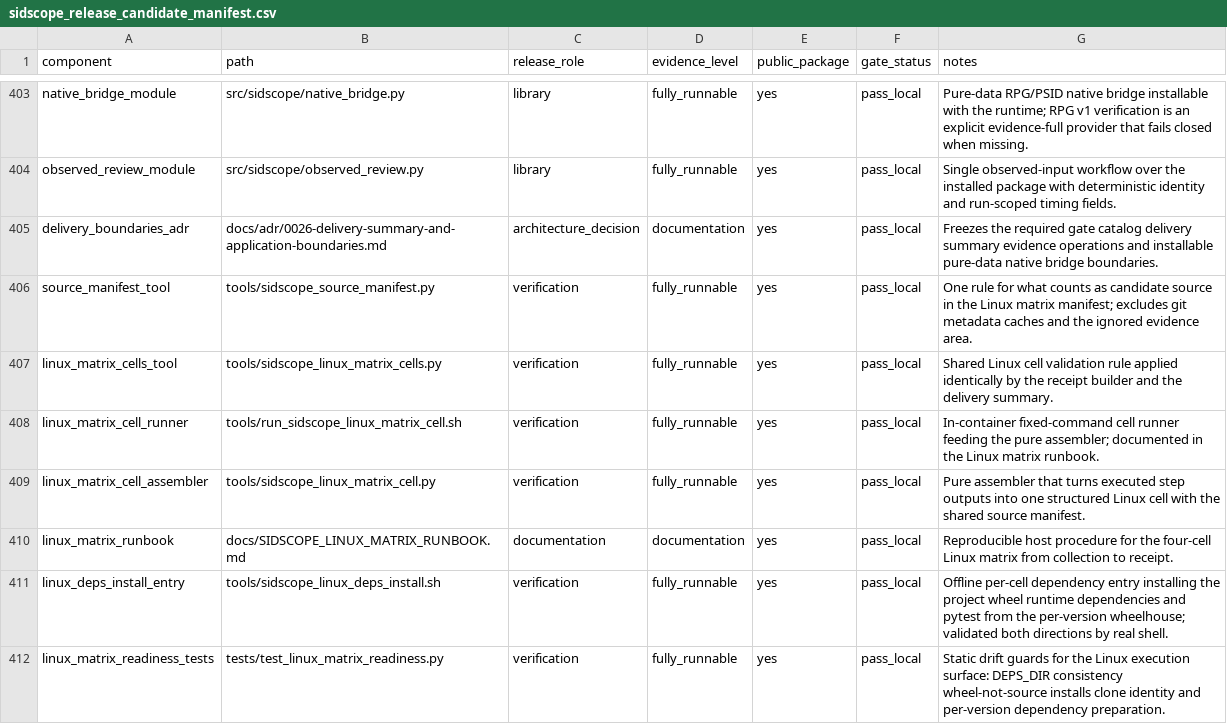
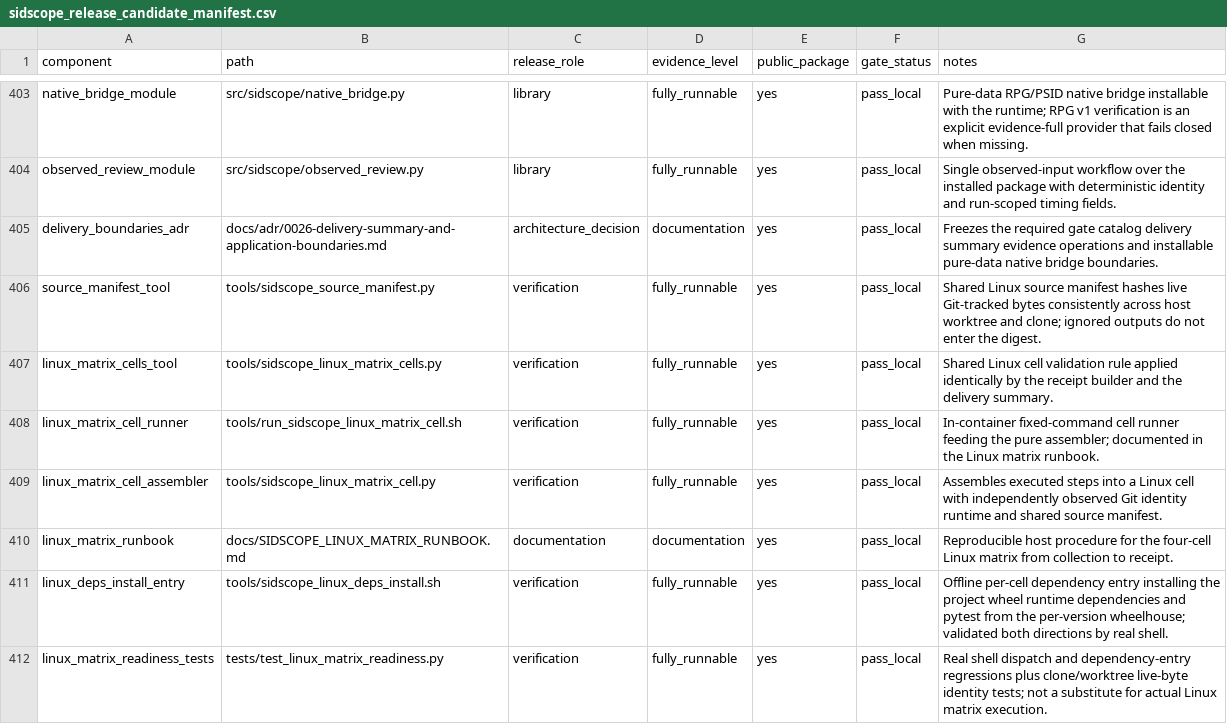
Before and after one commit to jdding/SIDscope, a CSV file: docs/reproducibility/sidscope_release_candidate_manifest.csv, drawn as a sheet; only a part is shown, gaps mark what is left out.

Commit message:
fix: align Linux matrix preparation with verified source identity

```diff
--- a/docs/reproducibility/sidscope_release_candidate_manifest.csv
+++ b/docs/reproducibility/sidscope_release_candidate_manifest.csv
@@ -405,8 +405,8 @@ observed_review_module,src/sidscope/observed_review.py,library,fully_runnable,ye
 delivery_boundaries_adr,docs/adr/0026-delivery-summary-and-application-boundaries.md,architecture_decision,documentation,yes,pass_local,Freezes the required gate catalog delivery summary evidence operations and installable pure-data native bridge boundaries.
-source_manifest_tool,tools/sidscope_source_manifest.py,verification,fully_runnable,yes,pass_local,One rule for what counts as candidate source in the Linux matrix manifest; excludes git metadata caches and the ignored evidence area.
+source_manifest_tool,tools/sidscope_source_manifest.py,verification,fully_runnable,yes,pass_local,Shared Linux source manifest hashes live Git-tracked bytes consistently across host worktree and clone; ignored outputs do not enter the digest.
 linux_matrix_cells_tool,tools/sidscope_linux_matrix_cells.py,verification,fully_runnable,yes,pass_local,Shared Linux cell validation rule applied identically by the receipt builder and the delivery summary.
 linux_matrix_cell_runner,tools/run_sidscope_linux_matrix_cell.sh,verification,fully_runnable,yes,pass_local,In-container fixed-command cell runner feeding the pure assembler; documented in the Linux matrix runbook.
-linux_matrix_cell_assembler,tools/sidscope_linux_matrix_cell.py,verification,fully_runnable,yes,pass_local,Pure assembler that turns executed step outputs into one structured Linux cell with the shared source manifest.
+linux_matrix_cell_assembler,tools/sidscope_linux_matrix_cell.py,verification,fully_runnable,yes,pass_local,Assembles executed steps into a Linux cell with independently observed Git identity runtime and shared source manifest.
 linux_matrix_runbook,docs/SIDSCOPE_LINUX_MATRIX_RUNBOOK.md,documentation,documentation,yes,pass_local,Reproducible host procedure for the four-cell Linux matrix from collection to receipt.
 linux_deps_install_entry,tools/sidscope_linux_deps_install.sh,verification,fully_runnable,yes,pass_local,Offline per-cell dependency entry installing the project wheel runtime dependencies and pytest from the per-version wheelhouse; validated both directions by real shell.
-linux_matrix_readiness_tests,tests/test_linux_matrix_readiness.py,verification,fully_runnable,yes,pass_local,Static drift guards for the Linux execution surface: DEPS_DIR consistency wheel-not-source installs clone identity and per-version dependency preparation.
+linux_matrix_readiness_tests,tests/test_linux_matrix_readiness.py,verification,fully_runnable,yes,pass_local,Real shell dispatch and dependency-entry regressions plus clone/worktree live-byte identity tests; not a substitute for actual Linux matrix execution.
```
Also changed, not shown: 12 other files.
